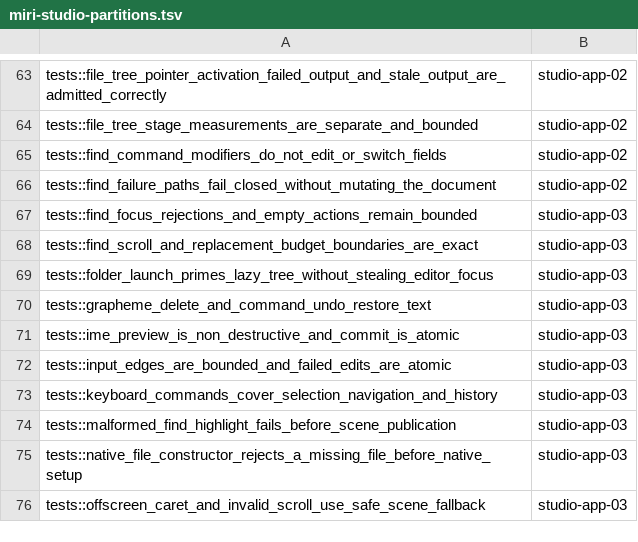
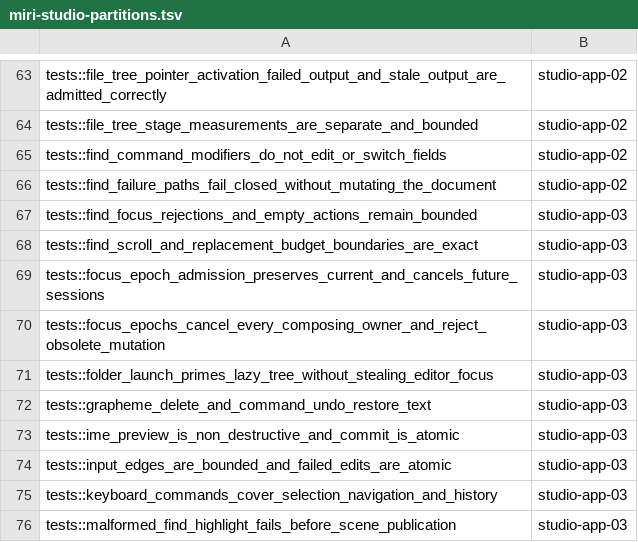
Before and after one commit to dbuddha/alpine-gpui, a TSV file: assurance/miri-studio-partitions.tsv, drawn as a sheet; only a part is shown, gaps mark what is left out; the shorter side is filled out with more unchanged rows; the diff names each change by its address in the sheet, - before the commit and + after, or states it on an @@ line.

Commit message:
feat(macos): cancel IME through focus epochs (#274)
* feat(macos): cancel IME through focus epochs

Reject stale composition before Studio mutation.\nRetain bounded native lifecycle evidence for Task #269.

* docs(assurance): retain IME lifecycle drain evidence

Map hosted handler revocation and close ownership to AEP-0268-C04.\nKeep physical lifecycle and VoiceOver claims explicitly excluded.

* test(studio): reject stale focus rollback

Cover the stale focus branch required by the changed-line ratchet.\nProve current epoch and focused state remain unchanged.

* test(studio): close focus epoch gates

Use canonical event timestamps in native validation.\nProve current, future, and unfocused IME admission under mutation.

* test(studio): qualify focus lifecycle frames

Count cancellation and focus events explicitly.\nRetain the exact bounded ten-frame native replay sequence.

* test(macos): close native focus mutation gaps

Prove IME admission axes and startup focus publication through production AppKit paths.

* test(macos): bound startup focus validation

Convert missing native close progress into a fast explicit test failure.

```diff
--- a/assurance/miri-studio-partitions.tsv
+++ b/assurance/miri-studio-partitions.tsv
+row 69: tests::focus_epoch_admission_preserves_current_and_cancels_future_sessions | studio-app-03
+row 70: tests::focus_epochs_cancel_every_composing_owner_and_reject_obsolete_mutation | studio-app-03
```
Also changed, not shown: 21 other files.
